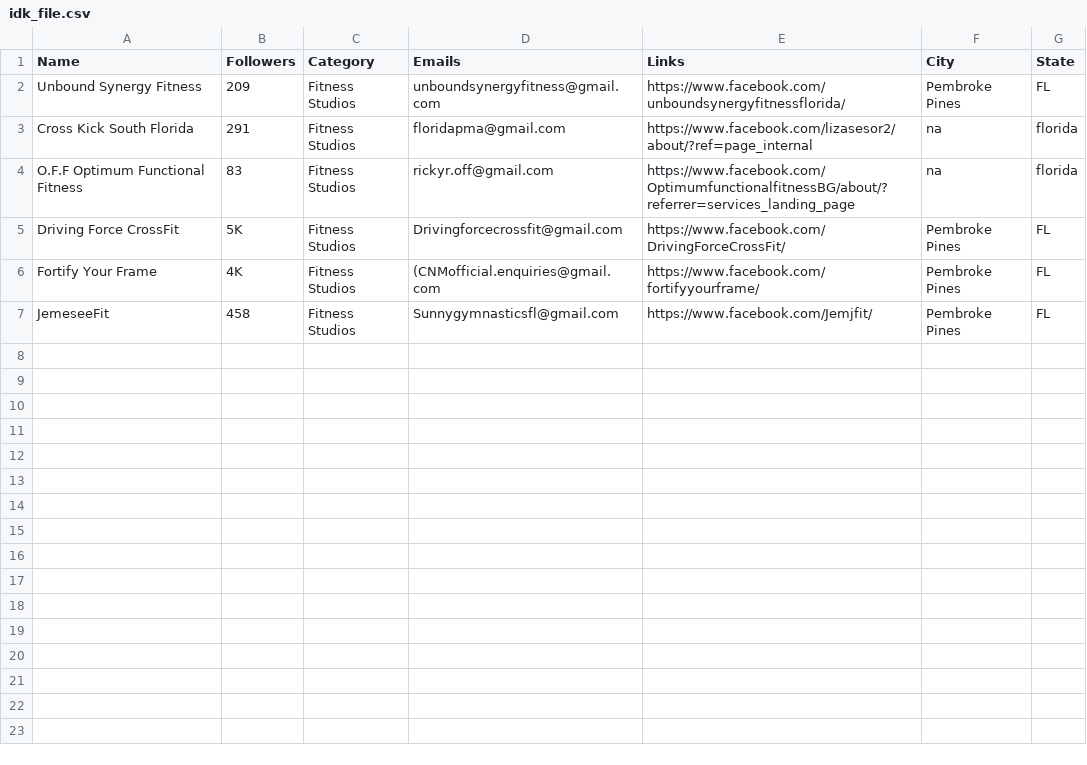
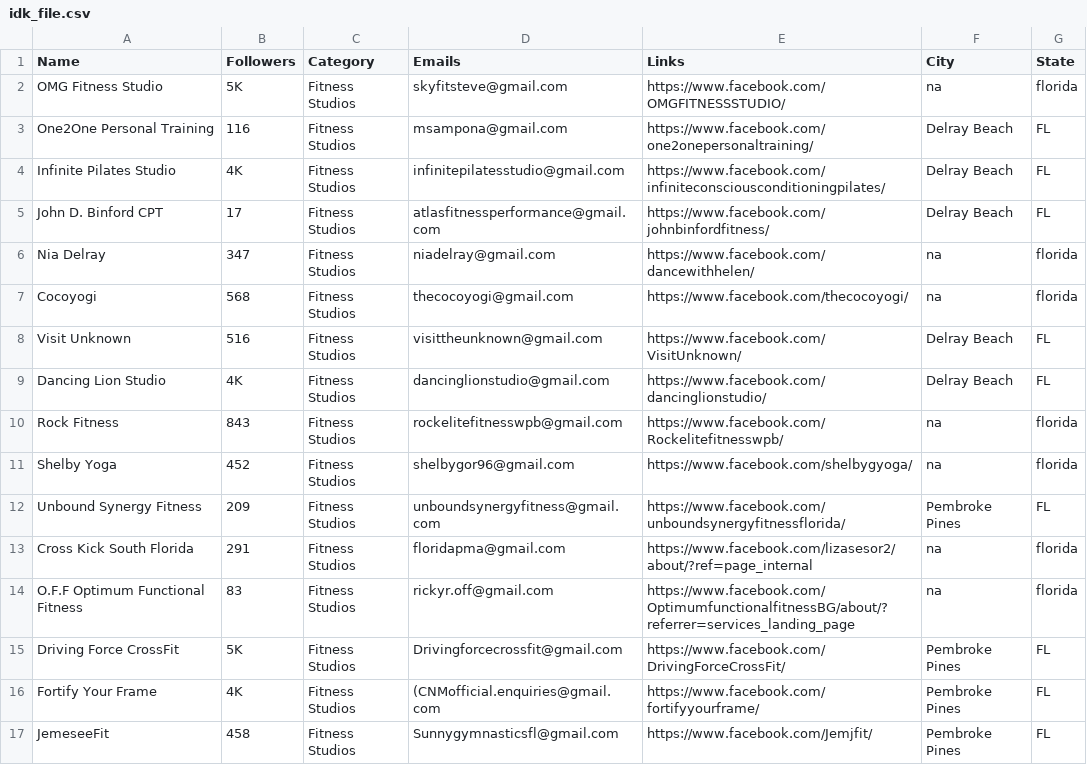
Before and after one commit to will-carrington/inconsistent_contacts, a CSV file: idk_file.csv, drawn as a sheet.

Commit message:
Update file via API

```diff
--- a/idk_file.csv
+++ b/idk_file.csv
@@ -1,2 +1,12 @@
 Name,Followers,Category,Emails,Links,City,State
+OMG Fitness Studio,5K,Fitness Studios,skyfitsteve@gmail.com,https://www.facebook.com/OMGFITNESSSTUDIO/,na,florida
+One2One Personal Training,116,Fitness Studios,msampona@gmail.com,https://www.facebook.com/one2onepersonaltraining/,Delray Beach,FL
+Infinite Pilates Studio,4K,Fitness Studios,infinitepilatesstudio@gmail.com,https://www.facebook.com/infiniteconsciousconditioningpilates/,Delray Beach,FL
+John D. Binford CPT,17,Fitness Studios,atlasfitnessperformance@gmail.com,https://www.facebook.com/johnbinfordfitness/,Delray Beach,FL
+Nia Delray,347,Fitness Studios,niadelray@gmail.com,https://www.facebook.com/dancewithhelen/,na,florida
+Cocoyogi,568,Fitness Studios,thecocoyogi@gmail.com,https://www.facebook.com/thecocoyogi/,na,florida
+Visit Unknown,516,Fitness Studios,visittheunknown@gmail.com,https://www.facebook.com/VisitUnknown/,Delray Beach,FL
+Dancing Lion Studio,4K,Fitness Studios,dancinglionstudio@gmail.com,https://www.facebook.com/dancinglionstudio/,Delray Beach,FL
+Rock Fitness,843,Fitness Studios,rockelitefitnesswpb@gmail.com,https://www.facebook.com/Rockelitefitnesswpb/,na,florida
+Shelby Yoga,452,Fitness Studios,shelbygor96@gmail.com,https://www.facebook.com/shelbygyoga/,na,florida
 Unbound Synergy Fitness,209,Fitness Studios,unboundsynergyfitness@gmail.com,https://www.facebook.com/unboundsynergyfitnessflorida/,Pembroke Pines,FL
```
